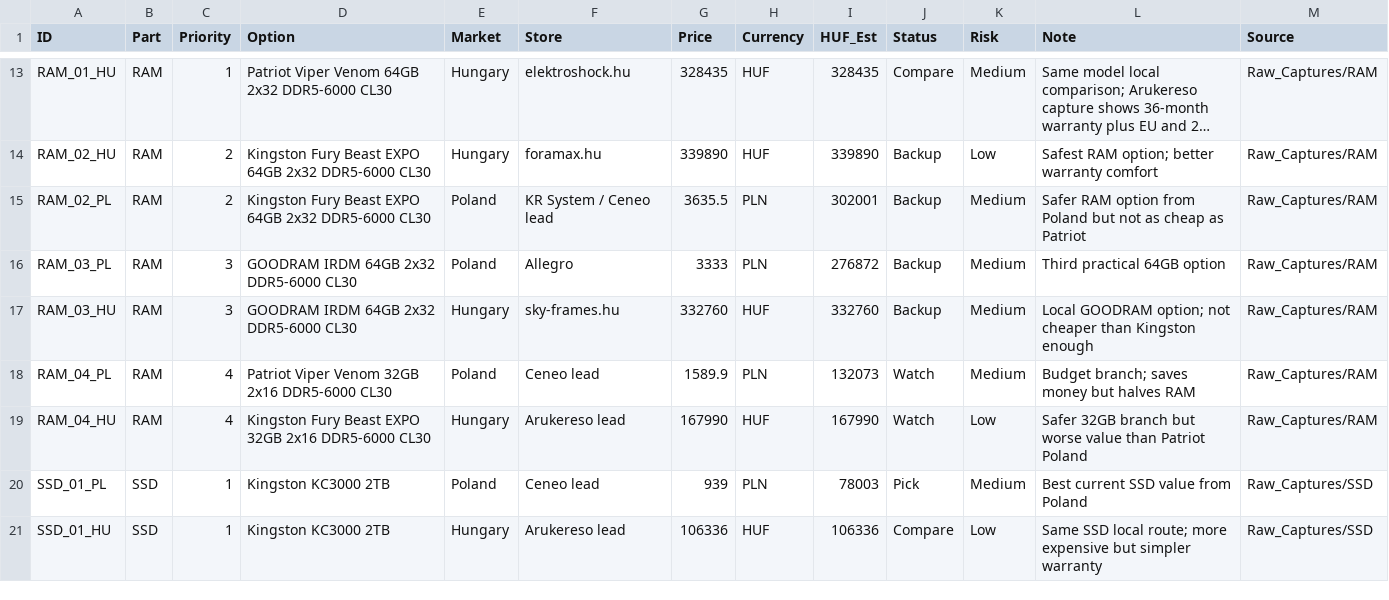
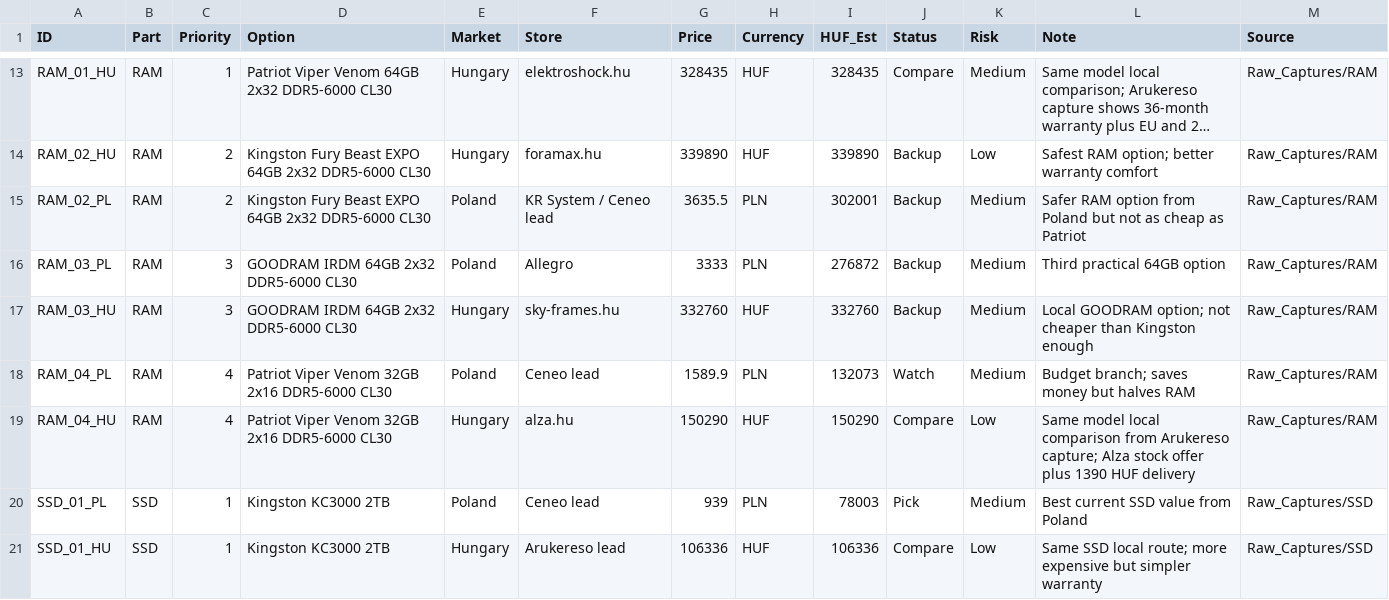
Before and after one commit to RomaAnthony/pc-build-planner, a CSV file: 02_PC_Builds/parts_options_seed.csv, drawn as a sheet; only a part is shown, gaps mark what is left out; long unchanged cells end in ….

Commit message:
Update RAM comparison and dashboard export

```diff
--- a/02_PC_Builds/parts_options_seed.csv
+++ b/02_PC_Builds/parts_options_seed.csv
@@ -18,3 +18,3 @@ RAM_03_HU,RAM,3,GOODRAM IRDM 64GB 2x32 DDR5-6000 CL30,Hungary,sky-frames.hu,3327
 RAM_04_PL,RAM,4,Patriot Viper Venom 32GB 2x16 DDR5-6000 CL30,Poland,Ceneo lead,1589.9,PLN,132073,Watch,Medium,Budget branch; saves money but halves RAM,Raw_Captures/RAM
-RAM_04_HU,RAM,4,Kingston Fury Beast EXPO 32GB 2x16 DDR5-6000 CL30,Hungary,Arukereso lead,167990,HUF,167990,Watch,Low,Safer 32GB branch but worse value than Patriot Poland,Raw_Captures/RAM
+RAM_04_HU,RAM,4,Patriot Viper Venom 32GB 2x16 DDR5-6000 CL30,Hungary,alza.hu,150290,HUF,150290,Compare,Low,Same model local comparison from Arukereso capture; Alza stock offer plus 1390 HUF delivery,Raw_Captures/RAM
 SSD_01_PL,SSD,1,Kingston KC3000 2TB,Poland,Ceneo lead,939,PLN,78003,Pick,Medium,Best current SSD value from Poland,Raw_Captures/SSD
```
Also changed, not shown: 6 other files.
